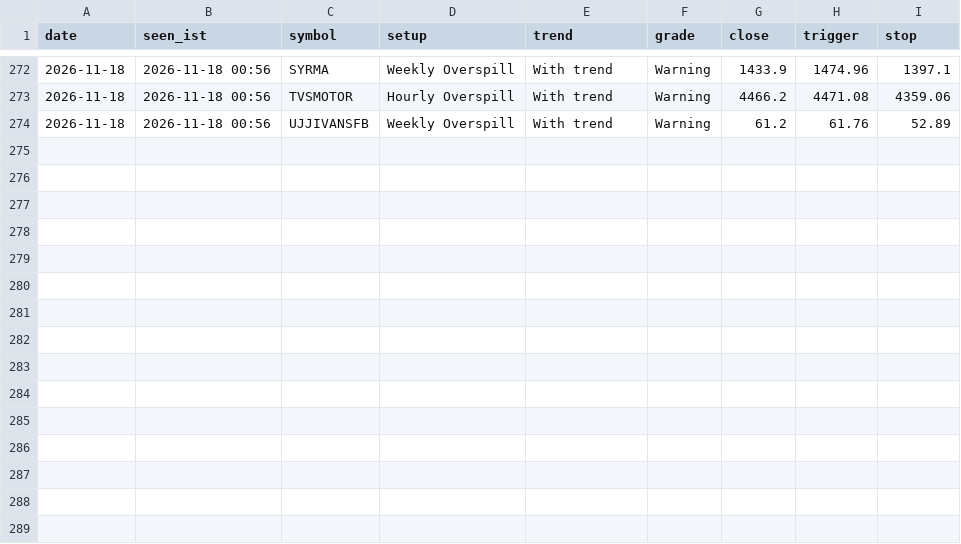
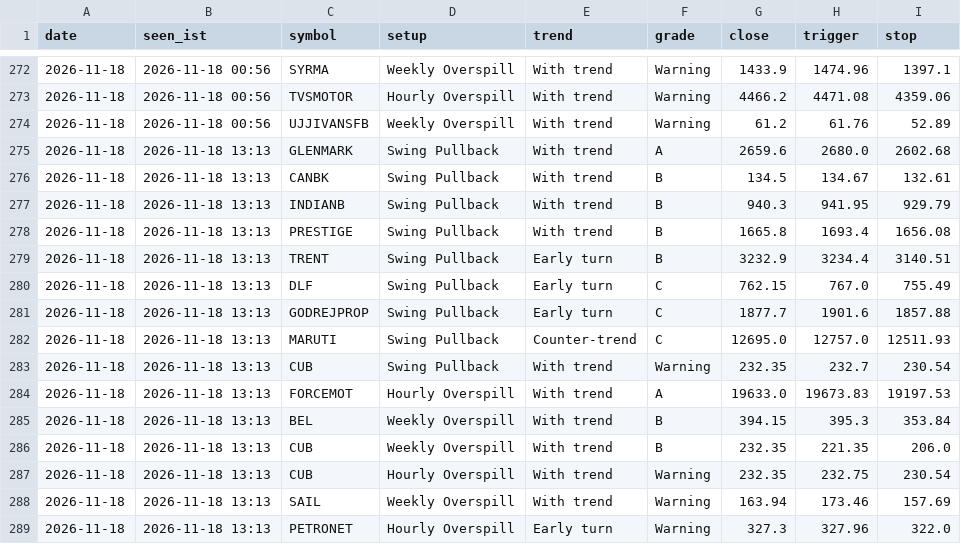
Before and after one commit to kapoorvivek4u-bit/TRENDFIRE_2.0, a CSV file: data/ready_log.csv, drawn as a sheet; only a part is shown, gaps mark what is left out; the diff names each change by its address in the sheet, - before the commit and + after, or states it on an @@ line.

Commit message:
Setups scan 2026-11-18T07:44Z

```diff
--- a/data/ready_log.csv
+++ b/data/ready_log.csv
+row 275: 2026-11-18 | 2026-11-18 13:13 | GLENMARK | Swing Pullback | With trend | A | 2659.6 | 2680.0 | 2602.68
+row 276: 2026-11-18 | 2026-11-18 13:13 | CANBK | Swing Pullback | With trend | B | 134.5 | 134.67 | 132.61
+row 277: 2026-11-18 | 2026-11-18 13:13 | INDIANB | Swing Pullback | With trend | B | 940.3 | 941.95 | 929.79
+row 278: 2026-11-18 | 2026-11-18 13:13 | PRESTIGE | Swing Pullback | With trend | B | 1665.8 | 1693.4 | 1656.08
+row 279: 2026-11-18 | 2026-11-18 13:13 | TRENT | Swing Pullback | Early turn | B | 3232.9 | 3234.4 | 3140.51
+row 280: 2026-11-18 | 2026-11-18 13:13 | DLF | Swing Pullback | Early turn | C | 762.15 | 767.0 | 755.49
+row 281: 2026-11-18 | 2026-11-18 13:13 | GODREJPROP | Swing Pullback | Early turn | C | 1877.7 | 1901.6 | 1857.88
+row 282: 2026-11-18 | 2026-11-18 13:13 | MARUTI | Swing Pullback | Counter-trend | C | 12695.0 | 12757.0 | 12511.93
+row 283: 2026-11-18 | 2026-11-18 13:13 | CUB | Swing Pullback | With trend | Warning | 232.35 | 232.7 | 230.54
+row 284: 2026-11-18 | 2026-11-18 13:13 | FORCEMOT | Hourly Overspill | With trend | A | 19633.0 | 19673.83 | 19197.53
+row 285: 2026-11-18 | 2026-11-18 13:13 | BEL | Weekly Overspill | With trend | B | 394.15 | 395.3 | 353.84
+row 286: 2026-11-18 | 2026-11-18 13:13 | CUB | Weekly Overspill | With trend | B | 232.35 | 221.35 | 206.0
+row 287: 2026-11-18 | 2026-11-18 13:13 | CUB | Hourly Overspill | With trend | Warning | 232.35 | 232.75 | 230.54
+row 288: 2026-11-18 | 2026-11-18 13:13 | SAIL | Weekly Overspill | With trend | Warning | 163.94 | 173.46 | 157.69
+row 289: 2026-11-18 | 2026-11-18 13:13 | PETRONET | Hourly Overspill | Early turn | Warning | 327.3 | 327.96 | 322.0
```
Also changed, not shown: 2 other files.
